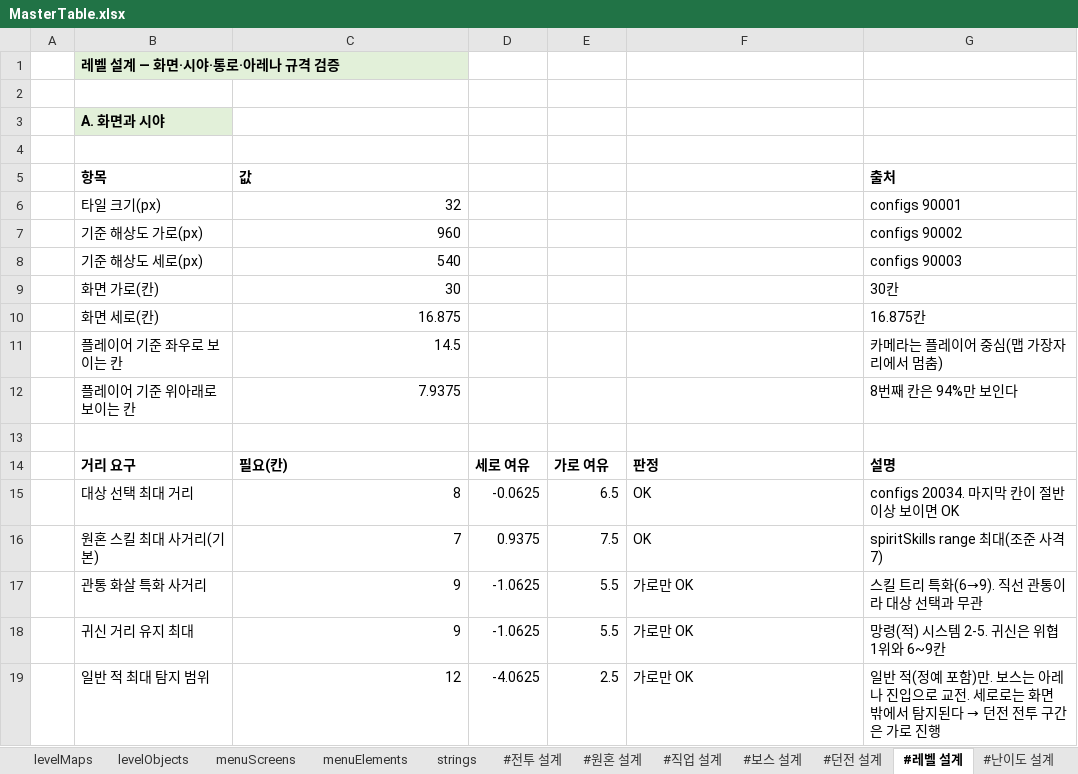
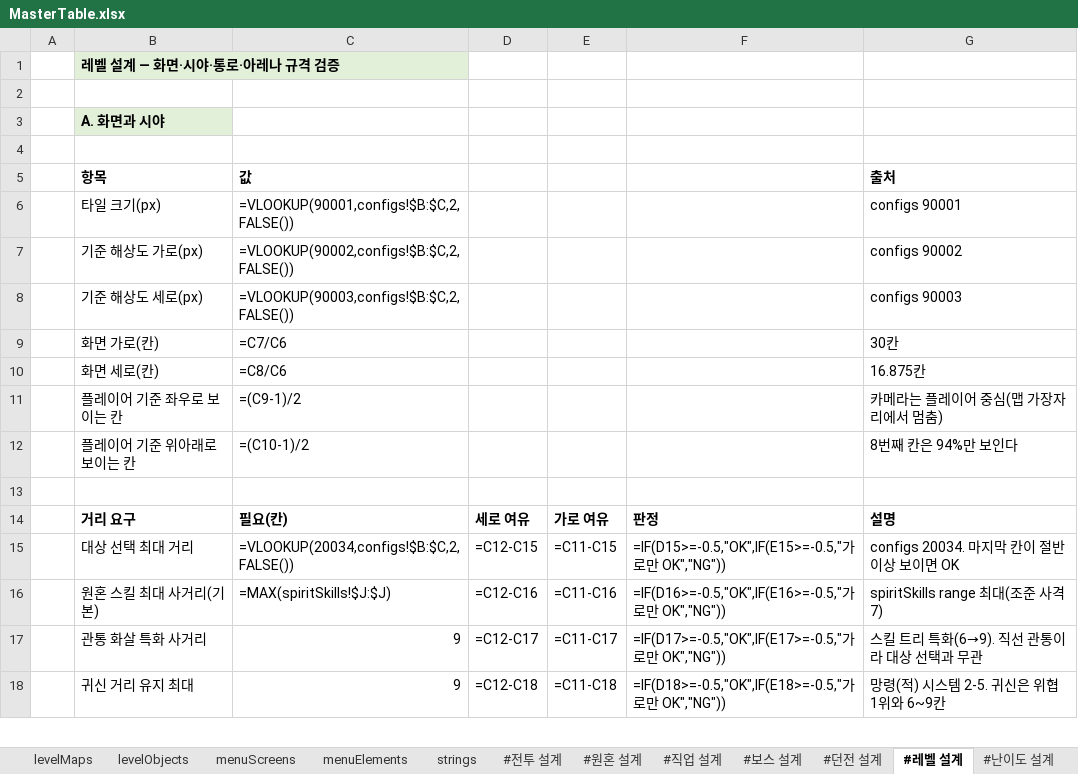
Before and after one commit to Byeongdoo/ProjectY, an Excel workbook: Table/MasterTable.xlsx, sheet #레벨 설계, drawn as a sheet; only a part is shown; values as stored, in another font and other column widths than the file's, no borders; formulas without a stored value are shown as written; removed rows and columns are numbered as before the commit, all else as after; the diff covers the shown part only; the diff names each change by its address in the sheet, - before the commit and + after, or states it on an @@ line.

```diff
--- a/Table/MasterTable.xlsx (sheet #레벨 설계)
+++ b/Table/MasterTable.xlsx (sheet #레벨 설계)
-C6: 32
+C6: =VLOOKUP(90001,configs!$B:$C,2,FALSE())
-C7: 960
+C7: =VLOOKUP(90002,configs!$B:$C,2,FALSE())
-C8: 540
+C8: =VLOOKUP(90003,configs!$B:$C,2,FALSE())
-C9: 30
+C9: =C7/C6
-C10: 16.875
+C10: =C8/C6
-C11: 14.5
+C11: =(C9-1)/2
-C12: 7.9375
+C12: =(C10-1)/2
-row 15:  | 대상 선택 최대 거리 | 8 | -0.0625 | 6.5 | OK | configs 20034. 마지막 칸이 절반 이상 보이면 OK
-row 16:  | 원혼 스킬 최대 사거리(기본) | 7 | 0.9375 | 7.5 | OK | spiritSkills range 최대(조준 사격 7)
+row 15:  | 대상 선택 최대 거리 | =VLOOKUP(20034,configs!$B:$C,2,FALSE()) | =C12-C15 | =C11-C15 | =IF(D15>=-0.5,"OK",IF(E15>=-0.5,"가로만 OK","NG")) | configs 20034. 마지막 칸이 절반 이상 보이면 OK
+row 16:  | 원혼 스킬 최대 사거리(기본) | =MAX(spiritSkills!$J:$J) | =C12-C16 | =C11-C16 | =IF(D16>=-0.5,"OK",IF(E16>=-0.5,"가로만 OK","NG")) | spiritSkills range 최대(조준 사격 7)
-D17: -1.0625
+D17: =C12-C17
-E17: 5.5
+E17: =C11-C17
-F17: 가로만 OK
+F17: =IF(D17>=-0.5,"OK",IF(E17>=-0.5,"가로만 OK","NG"))
-D18: -1.0625
+D18: =C12-C18
-E18: 5.5
+E18: =C11-C18
-F18: 가로만 OK
+F18: =IF(D18>=-0.5,"OK",IF(E18>=-0.5,"가로만 OK","NG"))
-row 19:  | 일반 적 최대 탐지 범위 | 12 | -4.0625 | 2.5 | 가로만 OK | 일반 적(정예 포함)만. 보스는 아레나 진입으로 교전. 세로로는 화면 밖에서 탐지된다 → 던전 전투 구간은 가로 진행
```
Also changed, not shown: 95 added rows, 94 removed rows and 47 edited cells elsewhere in this sheet, sheet #던전 설계, sheet levelObjects, sheet #직업 설계, sheet #난이도 설계, sheet characterLevel, sheet #보상 설계, 39 more sheets, 55 other files.
